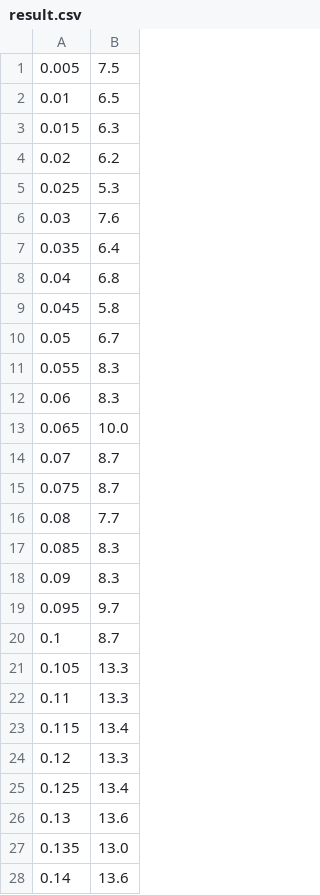
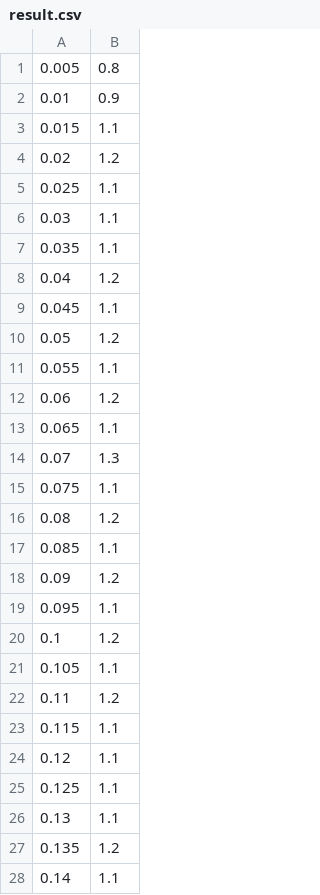
Before and after one commit to kcsarrdah/INFO6205, a CSV file: src/result.csv, drawn as a sheet; only a part is shown; the diff covers the shown part only.

```diff
--- a/src/result.csv
+++ b/src/result.csv
@@ -1,28 +1,28 @@
-0.005,7.5
-0.01,6.5
-0.015,6.3
-0.02,6.2
-0.025,5.3
-0.03,7.6
-0.035,6.4
-0.04,6.8
-0.045,5.8
-0.05,6.7
-0.055,8.3
-0.06,8.3
-0.065,10.0
-0.07,8.7
-0.075,8.7
-0.08,7.7
-0.085,8.3
-0.09,8.3
-0.095,9.7
-0.1,8.7
-0.105,13.3
-0.11,13.3
-0.115,13.4
-0.12,13.3
-0.125,13.4
-0.13,13.6
-0.135,13.0
-0.14,13.6
+0.005,0.8
+0.01,0.9
+0.015,1.1
+0.02,1.2
+0.025,1.1
+0.03,1.1
+0.035,1.1
+0.04,1.2
+0.045,1.1
+0.05,1.2
+0.055,1.1
+0.06,1.2
+0.065,1.1
+0.07,1.3
+0.075,1.1
+0.08,1.2
+0.085,1.1
+0.09,1.2
+0.095,1.1
+0.1,1.2
+0.105,1.1
+0.11,1.2
+0.115,1.1
+0.12,1.1
+0.125,1.1
+0.13,1.1
+0.135,1.2
+0.14,1.1
```
Also changed, not shown: 22 edited cells elsewhere in this file, 7 other files.
